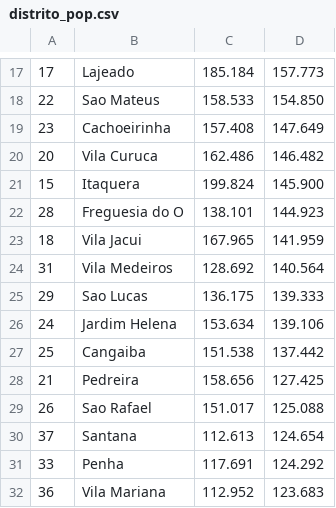
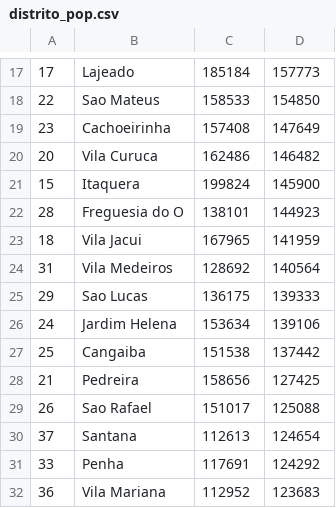
Before and after one commit to ezambomsantana/analise_transporte_publico, a CSV file: data/distrito_pop.csv, drawn as a sheet; only a part is shown, gaps mark what is left out; the diff covers the shown part only.

```diff
--- a/data/distrito_pop.csv
+++ b/data/distrito_pop.csv
@@ -17,16 +17,16 @@
-17;Lajeado;185.184;157.773
-22;Sao Mateus;158.533;154.850
-23;Cachoeirinha;157.408;147.649
-20;Vila Curuca;162.486;146.482
-15;Itaquera;199.824;145.900
-28;Freguesia do O;138.101;144.923
-18;Vila Jacui;167.965;141.959
-31;Vila Medeiros;128.692;140.564
-29;Sao Lucas;136.175;139.333
-24;Jardim Helena;153.634;139.106
-25;Cangaiba;151.538;137.442
-21;Pedreira;158.656;127.425
-26;Sao Rafael;151.017;125.088
-37;Santana;112.613;124.654
-33;Penha;117.691;124.292
-36;Vila Mariana;112.952;123.683
+17;Lajeado;185184;157773
+22;Sao Mateus;158533;154850
+23;Cachoeirinha;157408;147649
+20;Vila Curuca;162486;146482
+15;Itaquera;199824;145900
+28;Freguesia do O;138101;144923
+18;Vila Jacui;167965;141959
+31;Vila Medeiros;128692;140564
+29;Sao Lucas;136175;139333
+24;Jardim Helena;153634;139106
+25;Cangaiba;151538;137442
+21;Pedreira;158656;127425
+26;Sao Rafael;151017;125088
+37;Santana;112613;124654
+33;Penha;117691;124292
+36;Vila Mariana;112952;123683
```
Also changed, not shown: 160 edited cells elsewhere in this file.
